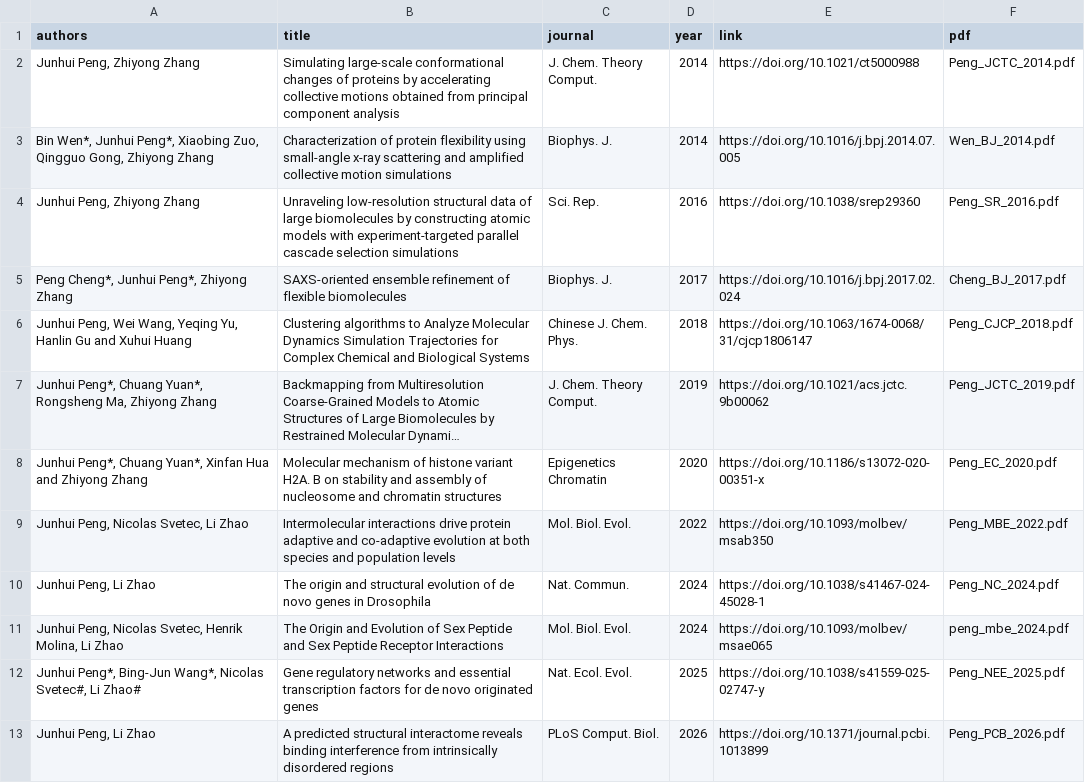
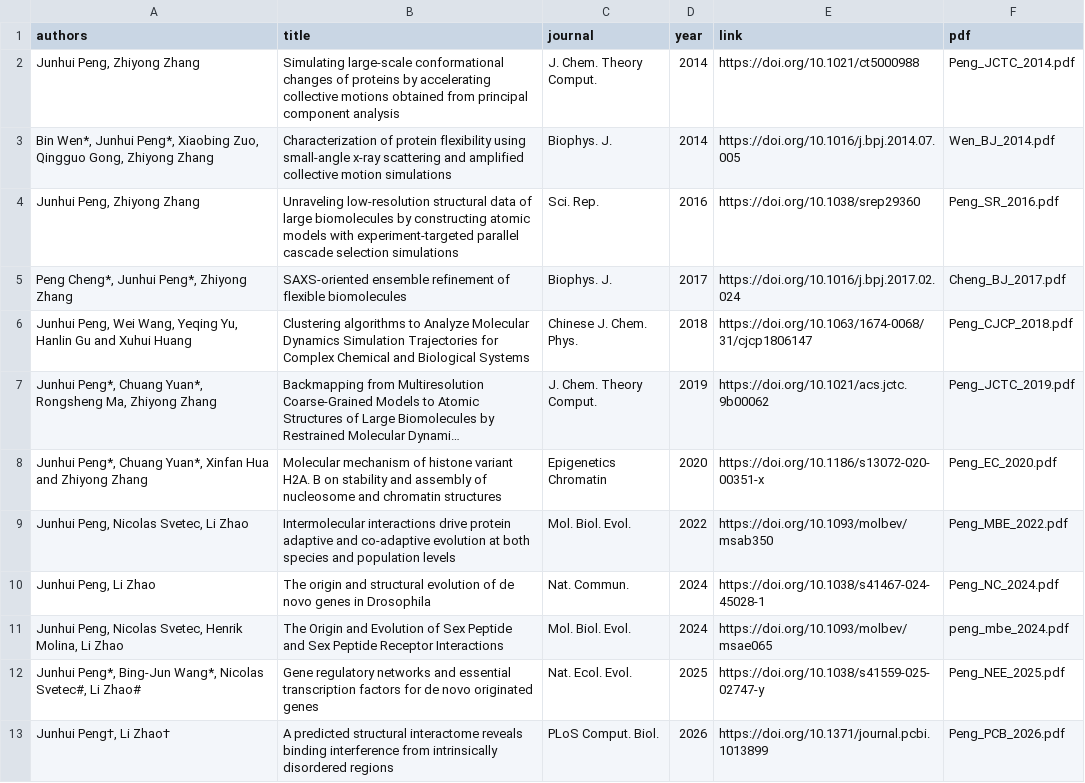
Before and after one commit to pjhustc/pjhustc.github.io, a CSV file: assets/publications.csv, drawn as a sheet; long unchanged cells end in ….

```diff
--- a/assets/publications.csv
+++ b/assets/publications.csv
@@ -12,2 +12,2 @@ authors,title,journal,year,link,pdf
 "Junhui Peng*, Bing-Jun Wang*, Nicolas Svetec#, Li Zhao#",Gene regulatory networks and essential transcription factors for de novo originated genes,Nat. Ecol. Evol.,2025,https://doi.org/10.1038/s41559-025-02747-y,Peng_NEE_2025.pdf
-"Junhui Peng, Li Zhao",A predicted structural interactome reveals binding interference from intrinsically disordered regions,PLoS Comput. Biol.,2026,https://doi.org/10.1371/journal.pcbi.1013899,Peng_PCB_2026.pdf
+"Junhui Peng†, Li Zhao†",A predicted structural interactome reveals binding interference from intrinsically disordered regions,PLoS Comput. Biol.,2026,https://doi.org/10.1371/journal.pcbi.1013899,Peng_PCB_2026.pdf
```
Also changed, not shown: 2 other files.
